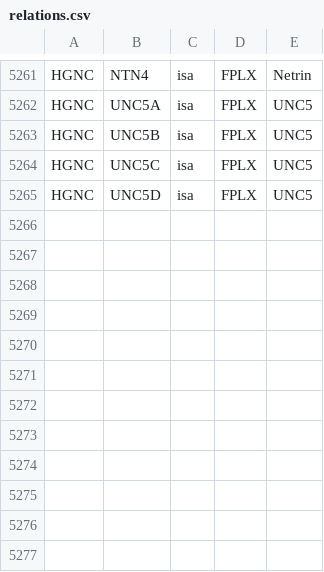
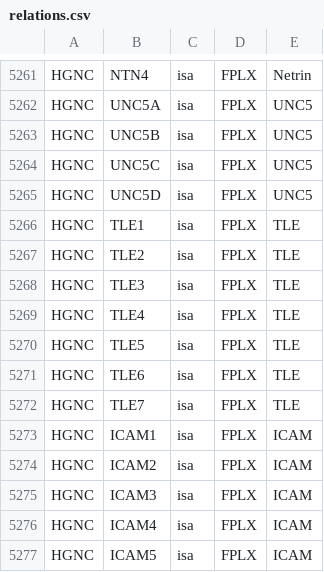
Before and after one commit to wikipathways/famplex, a CSV file: relations.csv, drawn as a sheet; only a part is shown, gaps mark what is left out.

Commit message:
Adds TLE and ICAM families

```diff
--- a/relations.csv
+++ b/relations.csv
@@ -5265 +5265,13 @@ HGNC,UNC5C,isa,FPLX,UNC5
 HGNC,UNC5D,isa,FPLX,UNC5
+HGNC,TLE1,isa,FPLX,TLE
+HGNC,TLE2,isa,FPLX,TLE
+HGNC,TLE3,isa,FPLX,TLE
+HGNC,TLE4,isa,FPLX,TLE
+HGNC,TLE5,isa,FPLX,TLE
+HGNC,TLE6,isa,FPLX,TLE
+HGNC,TLE7,isa,FPLX,TLE
+HGNC,ICAM1,isa,FPLX,ICAM
+HGNC,ICAM2,isa,FPLX,ICAM
+HGNC,ICAM3,isa,FPLX,ICAM
+HGNC,ICAM4,isa,FPLX,ICAM
+HGNC,ICAM5,isa,FPLX,ICAM
```
